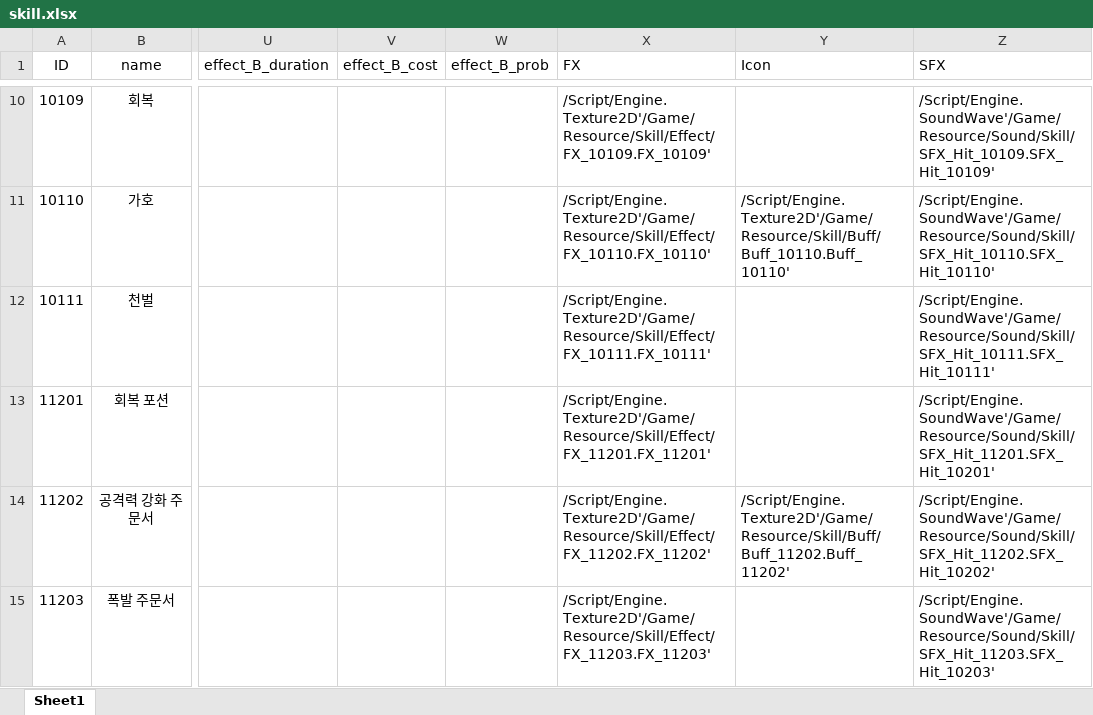
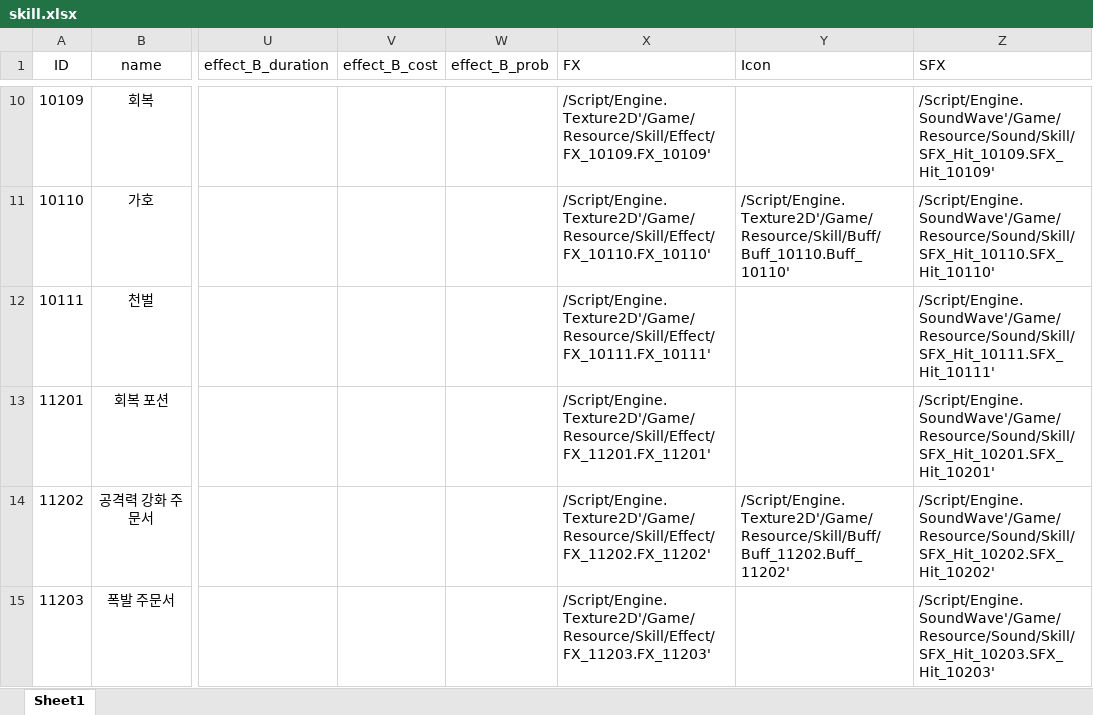
Before and after one commit to graduprojct/basefile, an Excel workbook: 문서/skill.xlsx, sheet Sheet1, drawn as a sheet; only a part is shown, gaps mark what is left out; values as stored, in another font and other column widths than the file's, no borders; the diff names each change by its address in the sheet, - before the commit and + after, or states it on an @@ line.

Commit message:
사운드 경로 수정

```diff
--- a/문서/skill.xlsx (sheet Sheet1)
+++ b/문서/skill.xlsx (sheet Sheet1)
-Z13 (SFX): /Script/Engine.SoundWave'/Game/Resource/Sound/Skill/SFX_Hit_11201.SFX_Hit_10201'
+Z13 (SFX): /Script/Engine.SoundWave'/Game/Resource/Sound/Skill/SFX_Hit_10201.SFX_Hit_10201'
-Z14 (SFX): /Script/Engine.SoundWave'/Game/Resource/Sound/Skill/SFX_Hit_11202.SFX_Hit_10202'
+Z14 (SFX): /Script/Engine.SoundWave'/Game/Resource/Sound/Skill/SFX_Hit_10202.SFX_Hit_10202'
-Z15 (SFX): /Script/Engine.SoundWave'/Game/Resource/Sound/Skill/SFX_Hit_11203.SFX_Hit_10203'
+Z15 (SFX): /Script/Engine.SoundWave'/Game/Resource/Sound/Skill/SFX_Hit_10203.SFX_Hit_10203'
```
